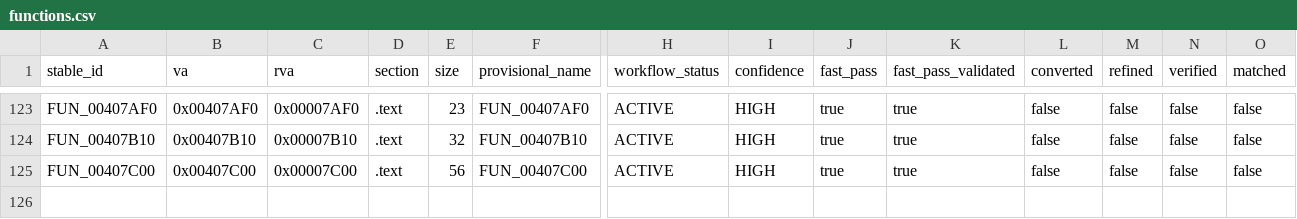
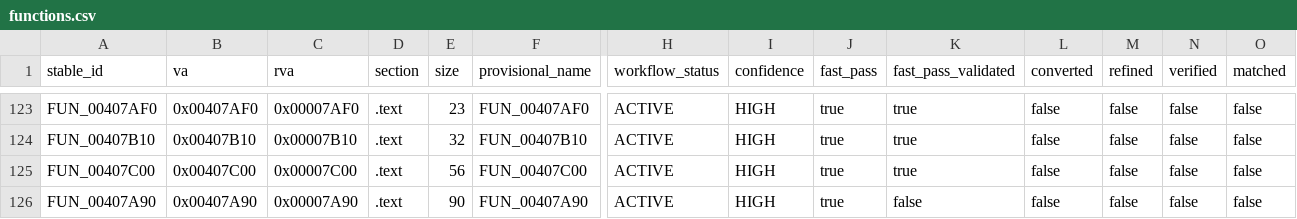
Before and after one commit to Putxo/BioHazard-V-Resurrection, a CSV file: database/functions.csv, drawn as a sheet; only a part is shown, gaps mark what is left out; rows hold the shown columns only; the diff names each change by its address in the sheet, - before the commit and + after, or states it on an @@ line.

Commit message:
Register FUN_00407A90 fast pass

```diff
--- a/database/functions.csv
+++ b/database/functions.csv
+row 126: FUN_00407A90 | 0x00407A90 | 0x00007A90 | .text | 90 | FUN_00407A90 | ACTIVE | HIGH | true | false | false | false | false | false
```
